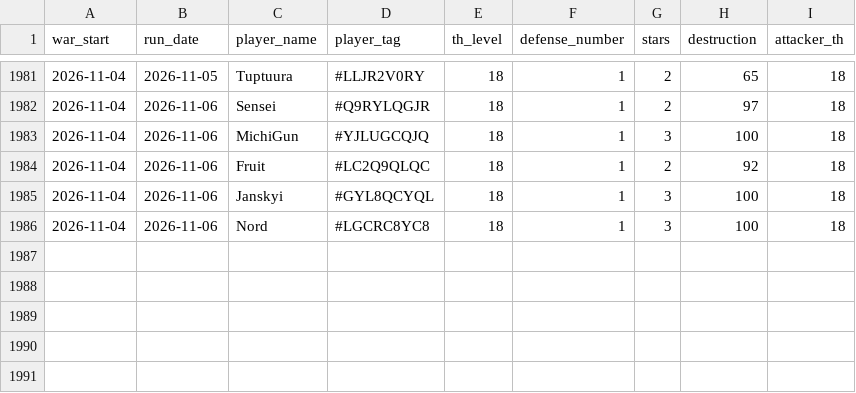
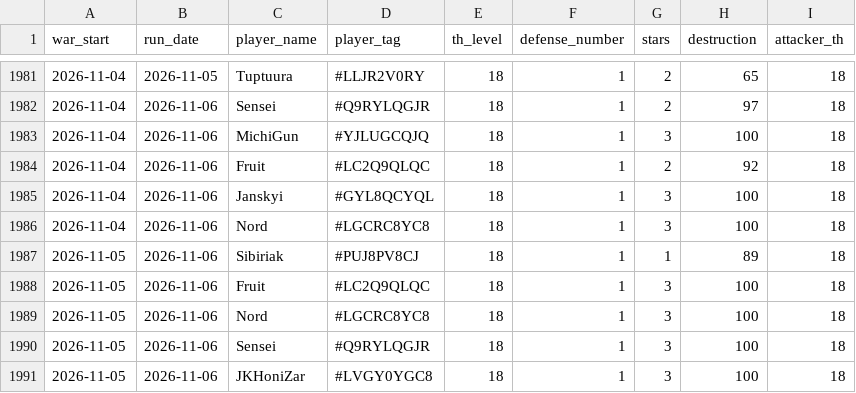
Before and after one commit to irisMoonwhisper/clash-of-clansh-scripts, a CSV file: war_defenses.csv, drawn as a sheet; only a part is shown, gaps mark what is left out; the diff names each change by its address in the sheet, - before the commit and + after, or states it on an @@ line.

```diff
--- a/war_defenses.csv
+++ b/war_defenses.csv
+row 1987: 2026-11-05 | 2026-11-06 | Sibiriak | #PUJ8PV8CJ | 18 | 1 | 1 | 89 | 18
+row 1988: 2026-11-05 | 2026-11-06 | Fruit | #LC2Q9QLQC | 18 | 1 | 3 | 100 | 18
+row 1989: 2026-11-05 | 2026-11-06 | Nord | #LGCRC8YC8 | 18 | 1 | 3 | 100 | 18
+row 1990: 2026-11-05 | 2026-11-06 | Sensei | #Q9RYLQGJR | 18 | 1 | 3 | 100 | 18
+row 1991: 2026-11-05 | 2026-11-06 | JKHoniZar | #LVGY0YGC8 | 18 | 1 | 3 | 100 | 18
```
Also changed, not shown: war_attacks.csv.
